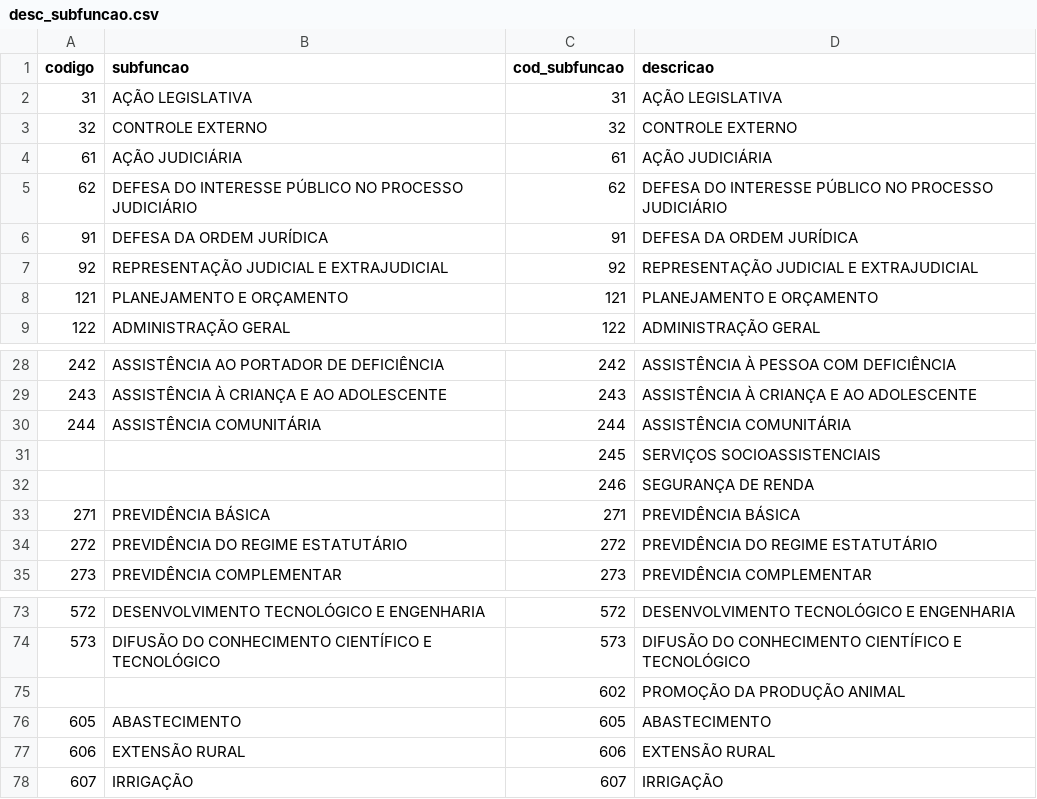
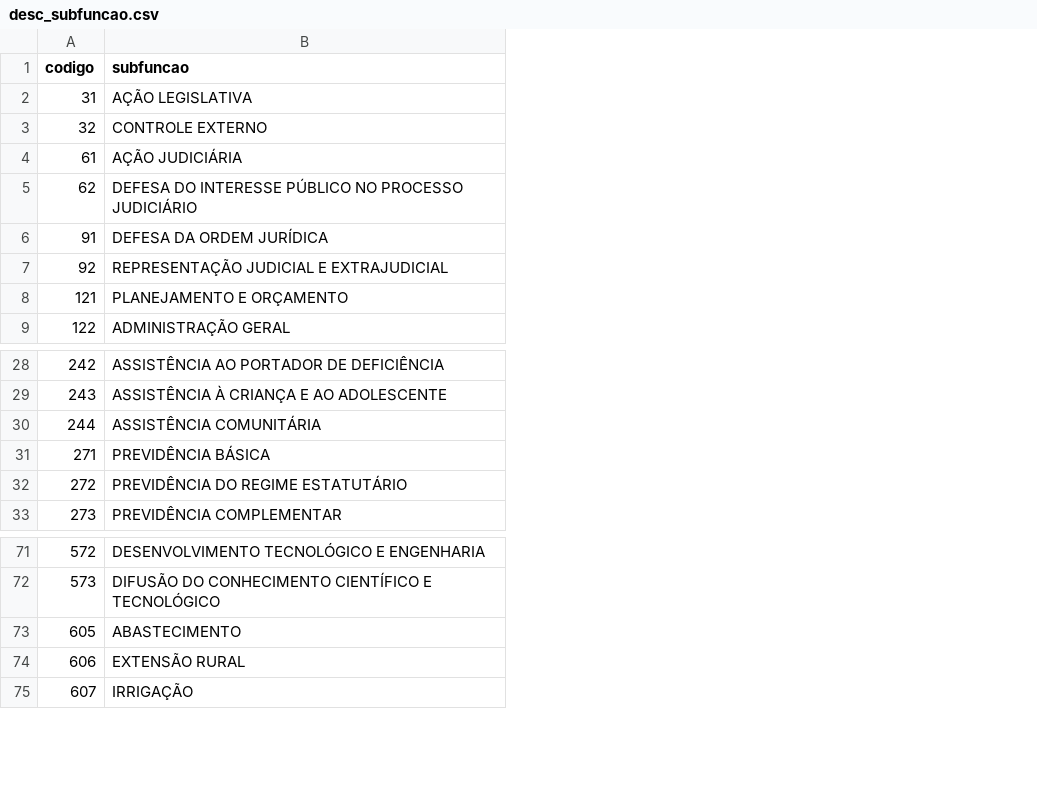
Before and after one commit to splor-mg/dados-volumes-loa, a CSV file: data/desc_subfuncao.csv, drawn as a sheet; only a part is shown, gaps mark what is left out; the diff names each change by its address in the sheet, - before the commit and + after, or states it on an @@ line.

```diff
--- a/data/desc_subfuncao.csv
+++ b/data/desc_subfuncao.csv
-column C (cod_subfuncao), rows 2-9: 31 | 32 | 61 | 62 | 91 | 92 | 121 | 122; rows 28-30: 242 | 243 | 244; rows 33-35: 271 | 272 | 273; rows 73-74: 572 | 573; rows 76-78: 605 | 606 | 607
-column D (descricao), rows 2-9: AÇÃO LEGISLATIVA | CONTROLE EXTERNO | AÇÃO JUDICIÁRIA | DEFESA DO INTERESSE PÚBLICO NO PROCESSO JUDICIÁRIO | DEFESA DA ORDEM JURÍDICA | REPRESENTAÇÃO JUDICIAL E EXTRAJUDICIAL | PLANEJAMENTO E ORÇAMENTO | ADMINISTRAÇÃO GERAL; rows 28-30: ASSISTÊNCIA À PESSOA COM DEFICIÊNCIA | ASSISTÊNCIA À CRIANÇA E AO ADOLESCENTE | ASSISTÊNCIA COMUNITÁRIA; rows 33-35: PREVIDÊNCIA BÁSICA | PREVIDÊNCIA DO REGIME ESTATUTÁRIO | PREVIDÊNCIA COMPLEMENTAR; rows 73-74: DESENVOLVIMENTO TECNOLÓGICO E ENGENHARIA | DIFUSÃO DO CONHECIMENTO CIENTÍFICO E TECNOLÓGICO; rows 76-78: ABASTECIMENTO | EXTENSÃO RURAL | IRRIGAÇÃO
-row 31:  |  | 245 | SERVIÇOS SOCIOASSISTENCIAIS
-row 32:  |  | 246 | SEGURANÇA DE RENDA
-row 75:  |  | 602 | PROMOÇÃO DA PRODUÇÃO ANIMAL
```
Also changed, not shown: data/desc_base_legal_demonstrativos.csv, data/desc_classificacao_economica_despesa.csv, 12 other files.
